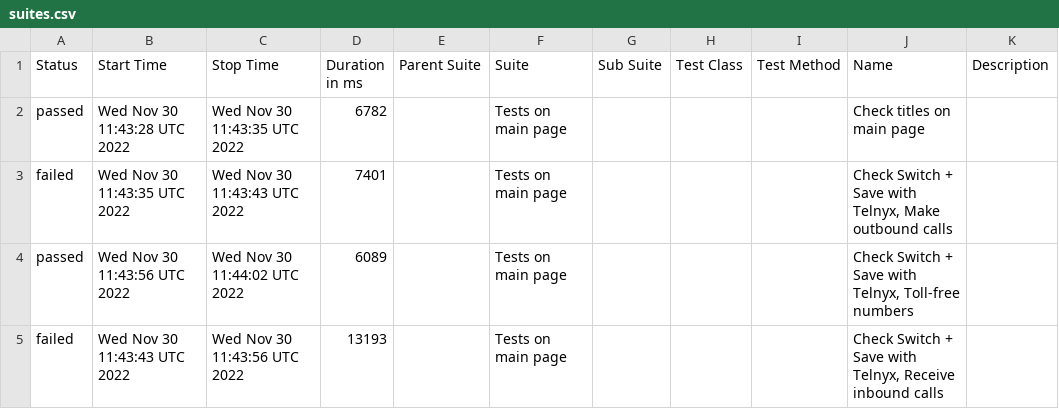
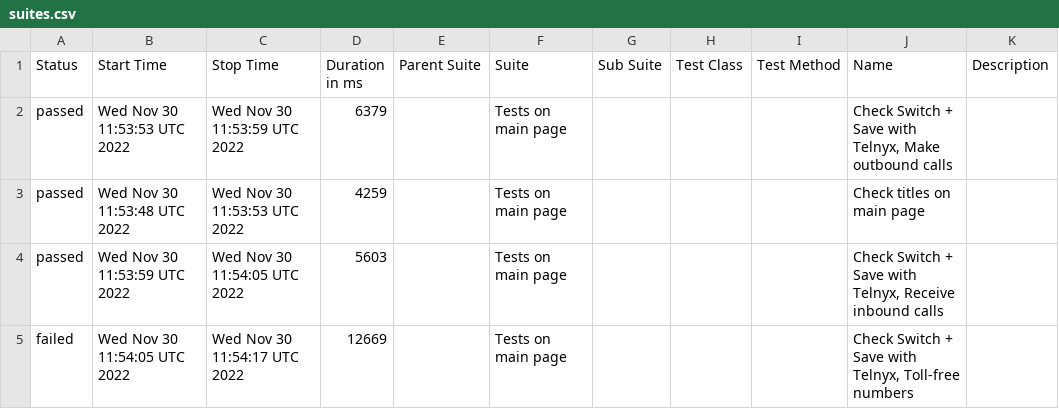
Before and after one commit to DmytroMaslo/telnyx.com-cypress, a CSV file: data/suites.csv, drawn as a sheet.

Commit message:
Deploying to gh-pages from @ DmytroMaslo/telnyx.com-cypress@378cf855f44efeae4d08d9b3890945bc997d3b28 🚀

```diff
--- a/data/suites.csv
+++ b/data/suites.csv
@@ -1,5 +1,5 @@
 "Status","Start Time","Stop Time","Duration in ms","Parent Suite","Suite","Sub Suite","Test Class","Test Method","Name","Description"
-"passed","Wed Nov 30 11:43:28 UTC 2022","Wed Nov 30 11:43:35 UTC 2022","6782","","Tests on main page","","","","Check titles on main page",""
-"failed","Wed Nov 30 11:43:35 UTC 2022","Wed Nov 30 11:43:43 UTC 2022","7401","","Tests on main page","","","","Check Switch + Save with Telnyx, Make outbound calls",""
-"passed","Wed Nov 30 11:43:56 UTC 2022","Wed Nov 30 11:44:02 UTC 2022","6089","","Tests on main page","","","","Check Switch + Save with Telnyx, Toll-free numbers",""
-"failed","Wed Nov 30 11:43:43 UTC 2022","Wed Nov 30 11:43:56 UTC 2022","13193","","Tests on main page","","","","Check Switch + Save with Telnyx, Receive inbound calls",""
+"passed","Wed Nov 30 11:53:53 UTC 2022","Wed Nov 30 11:53:59 UTC 2022","6379","","Tests on main page","","","","Check Switch + Save with Telnyx, Make outbound calls",""
+"passed","Wed Nov 30 11:53:48 UTC 2022","Wed Nov 30 11:53:53 UTC 2022","4259","","Tests on main page","","","","Check titles on main page",""
+"passed","Wed Nov 30 11:53:59 UTC 2022","Wed Nov 30 11:54:05 UTC 2022","5603","","Tests on main page","","","","Check Switch + Save with Telnyx, Receive inbound calls",""
+"failed","Wed Nov 30 11:54:05 UTC 2022","Wed Nov 30 11:54:17 UTC 2022","12669","","Tests on main page","","","","Check Switch + Save with Telnyx, Toll-free numbers",""
```
Also changed, not shown: 35 other files.
